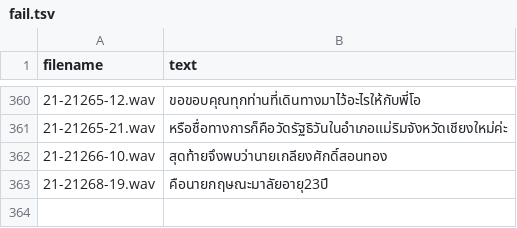
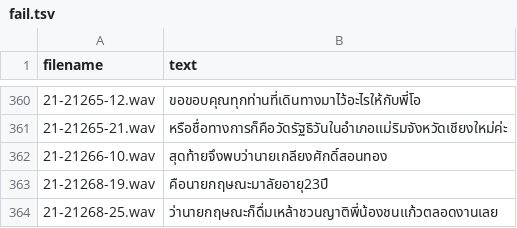
Before and after one commit to NattawutPhuddang/Annotation-metadata, a TSV file: backend/data/fail.tsv, drawn as a sheet; only a part is shown, gaps mark what is left out; the diff names each change by its address in the sheet, - before the commit and + after, or states it on an @@ line.

```diff
--- a/backend/data/fail.tsv
+++ b/backend/data/fail.tsv
+row 364: 21-21268-25.wav | ว่านายกฤษณะก็ดื่มเหล้าชวนญาติพี่น้องชนแก้วตลอดงานเลย
```
Also changed, not shown: 1 other file.
